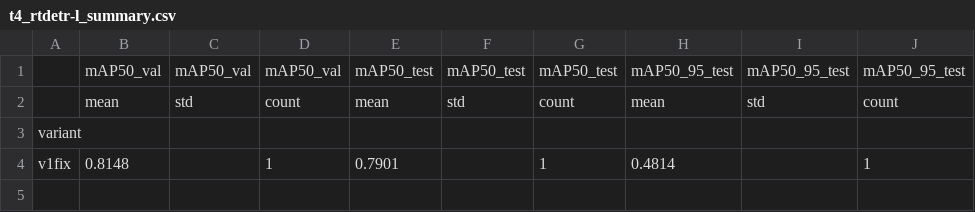
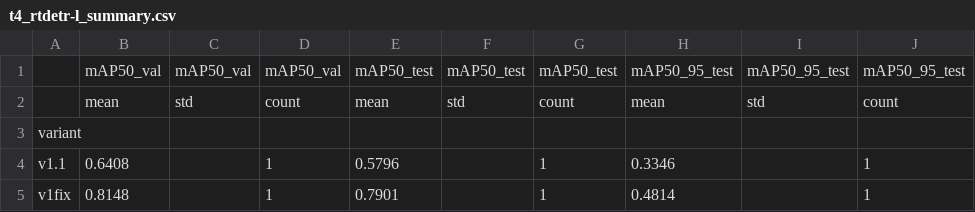
Before and after one commit to lamquocdat01/ppe-unified-benchmark, a CSV file: results/t4/rtdetr-l/results/t4_rtdetr-l_summary.csv, drawn as a sheet; the diff names each change by its address in the sheet, - before the commit and + after, or states it on an @@ line.

```diff
--- a/results/t4/rtdetr-l/results/t4_rtdetr-l_summary.csv
+++ b/results/t4/rtdetr-l/results/t4_rtdetr-l_summary.csv
+row 4: v1.1 | 0.6408 |  | 1 | 0.5796 |  | 1 | 0.3346 |  | 1
```
Also changed, not shown: 31 other files.
